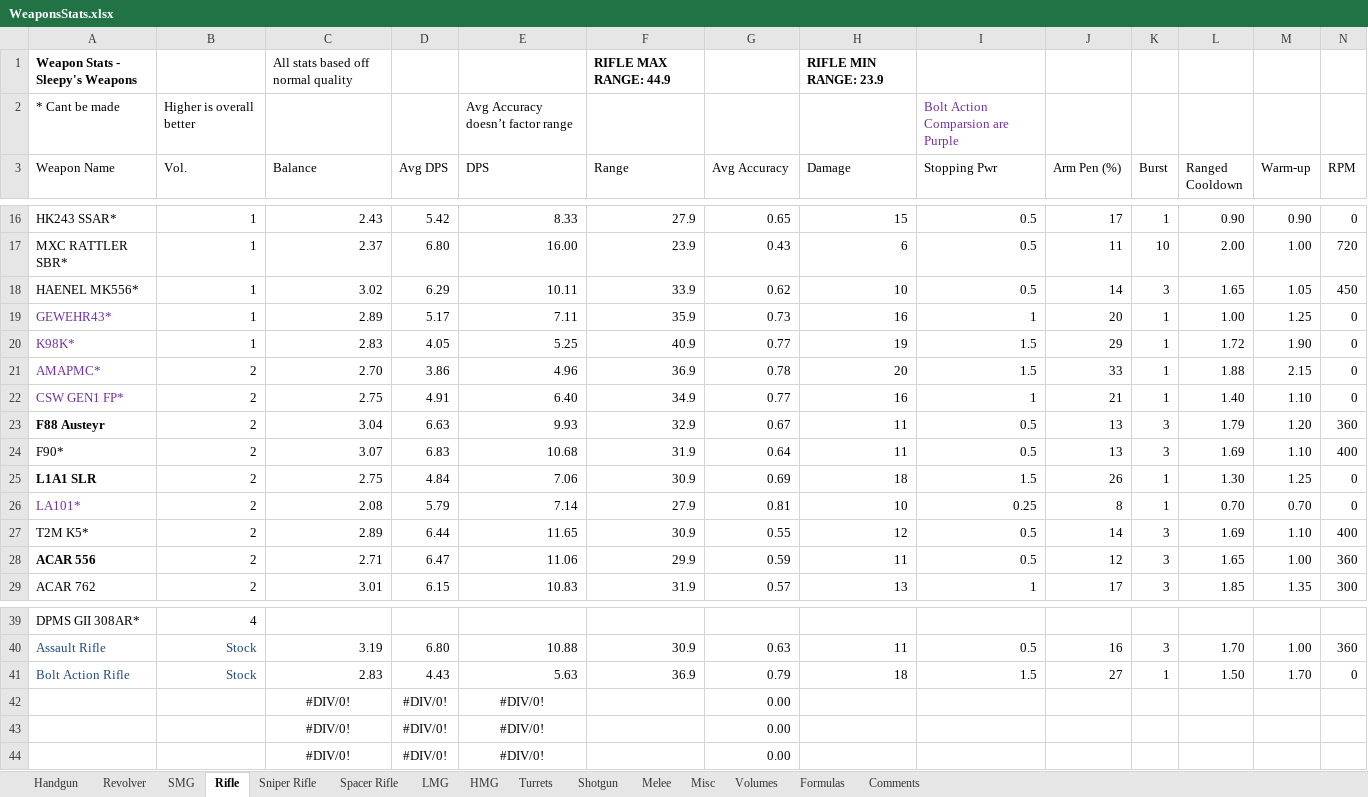
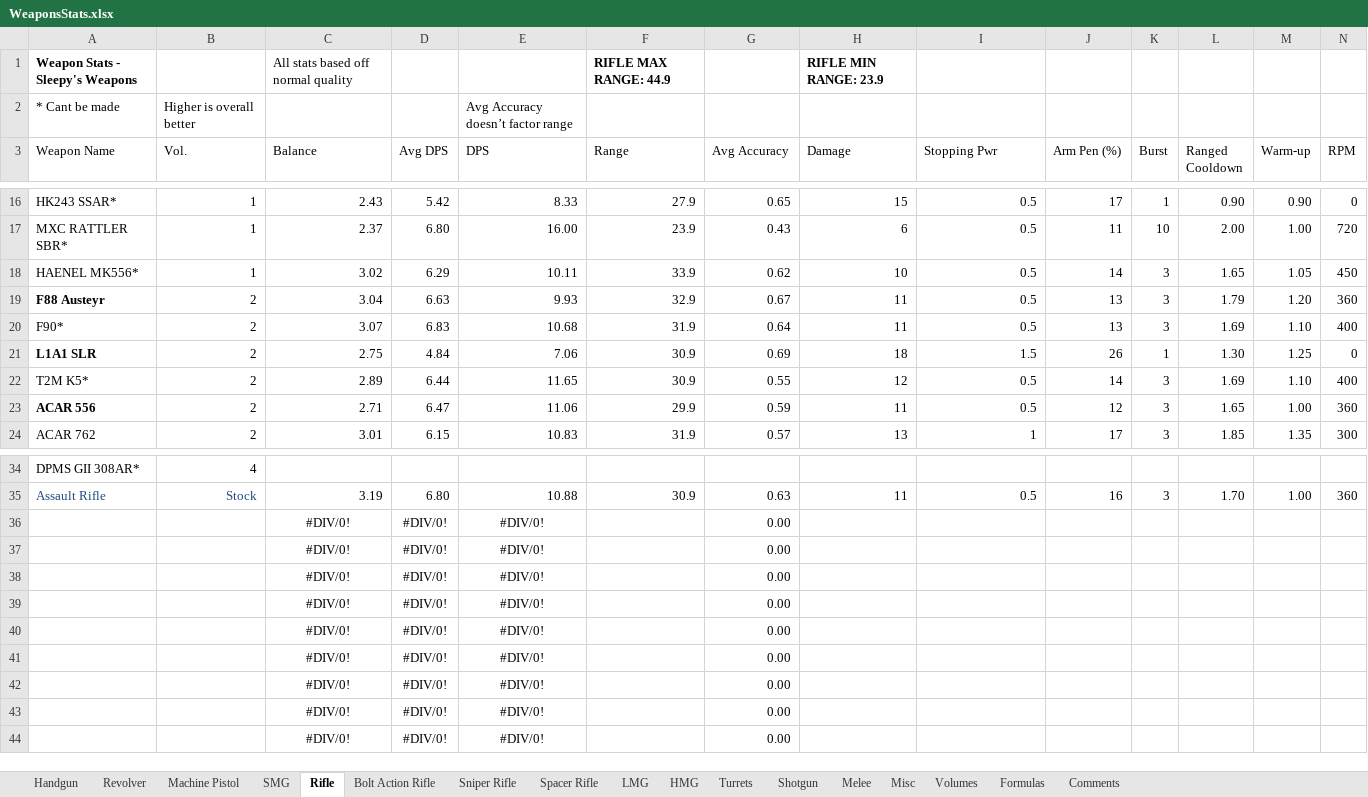
Before and after one commit to sleepy068/Rimworld_Weapons, an Excel workbook: Resources/WeaponsStats.xlsx, sheet Rifle, drawn as a sheet; only a part is shown, gaps mark what is left out; values as stored, in another font and other column widths than the file's, no borders; conditional formats and table styles not drawn; removed rows and columns are numbered as before the commit, all else as after; rows hold the shown columns only; the diff names each change by its address in the sheet, - before the commit and + after, or states it on an @@ line.

```diff
--- a/Resources/WeaponsStats.xlsx (sheet Rifle)
+++ b/Resources/WeaponsStats.xlsx (sheet Rifle)
+sheet tab: Machine Pistol
+sheet tab: Bolt Action Rifle
-I2 (Stopping Pwr): Bolt Action Comparsion are Purple
+I2 (Stopping Pwr): (empty)
-row 19: GEWEHR43* | 1 | 2.89 | 5.17 | 7.11 | 35.9 | 0.73 | 16 | 1 | 20 | 1 | 1.00 | 1.25 | 0
-row 20: K98K* | 1 | 2.83 | 4.05 | 5.25 | 40.9 | 0.77 | 19 | 1.5 | 29 | 1 | 1.72 | 1.90 | 0
-row 21: AMAPMC* | 2 | 2.70 | 3.86 | 4.96 | 36.9 | 0.78 | 20 | 1.5 | 33 | 1 | 1.88 | 2.15 | 0
-row 22: CSW GEN1 FP* | 2 | 2.75 | 4.91 | 6.40 | 34.9 | 0.77 | 16 | 1 | 21 | 1 | 1.40 | 1.10 | 0
-row 26: LA101* | 2 | 2.08 | 5.79 | 7.14 | 27.9 | 0.81 | 10 | 0.25 | 8 | 1 | 0.70 | 0.70 | 0
-row 41: Bolt Action Rifle | Stock | 2.83 | 4.43 | 5.63 | 36.9 | 0.79 | 18 | 1.5 | 27 | 1 | 1.50 | 1.70 | 0
+row 36:  |  | #DIV/0! | #DIV/0! | #DIV/0! |  | 0.00
+row 37:  |  | #DIV/0! | #DIV/0! | #DIV/0! |  | 0.00
+row 38:  |  | #DIV/0! | #DIV/0! | #DIV/0! |  | 0.00
+row 39:  |  | #DIV/0! | #DIV/0! | #DIV/0! |  | 0.00
+row 40:  |  | #DIV/0! | #DIV/0! | #DIV/0! |  | 0.00
+row 41:  |  | #DIV/0! | #DIV/0! | #DIV/0! |  | 0.00
```
Also changed, not shown: sheet SMG, sheet Volumes, sheet Sniper Rifle, sheet Handgun, sheet Revolver, formulas that keep their value, 24 other files.
